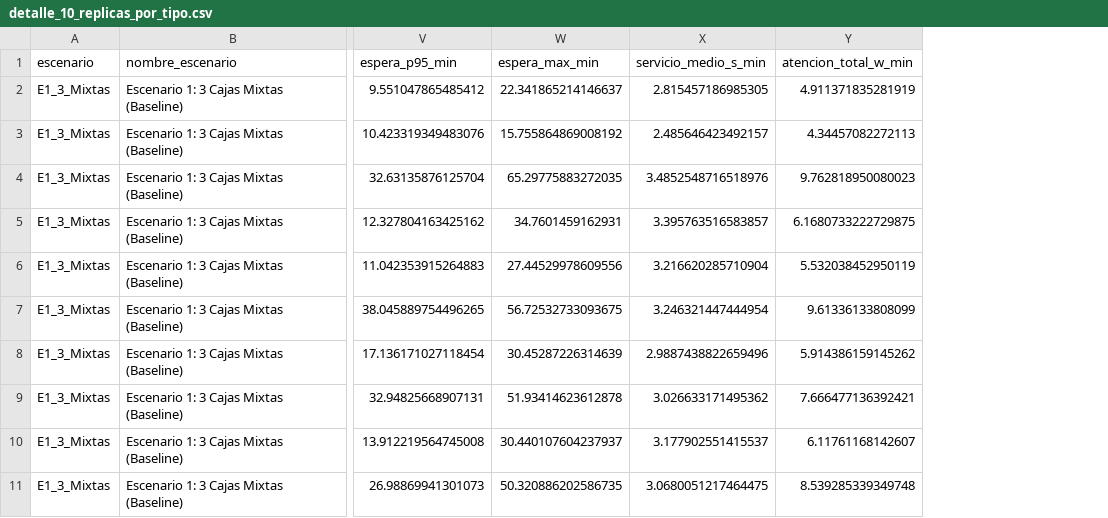
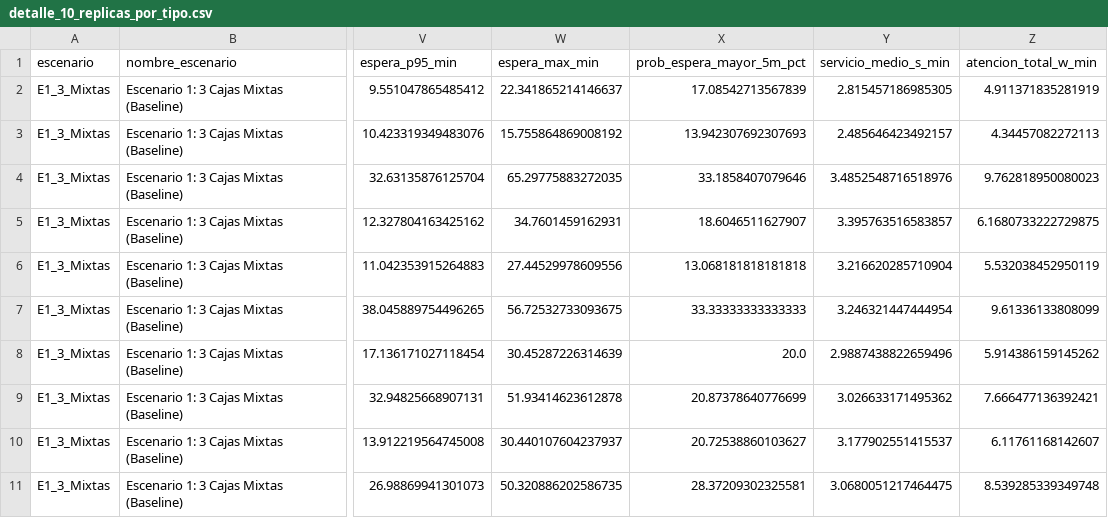
Before and after one commit to Camilo-Alberto-Palacio/Simulacion-Colas-Banco-MM1, a CSV file: results/detalle_10_replicas_por_tipo.csv, drawn as a sheet; only a part is shown, gaps mark what is left out; the diff names each change by its address in the sheet, - before the commit and + after, or states it on an @@ line.

```diff
--- a/results/detalle_10_replicas_por_tipo.csv
+++ b/results/detalle_10_replicas_por_tipo.csv
+column X (prob_espera_mayor_5m_pct), rows 2-11: 17.08542713567839 | 13.942307692307693 | 33.1858407079646 | 18.6046511627907 | 13.068181818181818 | 33.33333333333333 | 20.0 | 20.87378640776699 | 20.72538860103627 | 28.37209302325581
```
Also changed, not shown: results/cajeros_10_replicas_resumen.csv, results/resumen_10_replicas_escenarios.csv, 22 other files.
